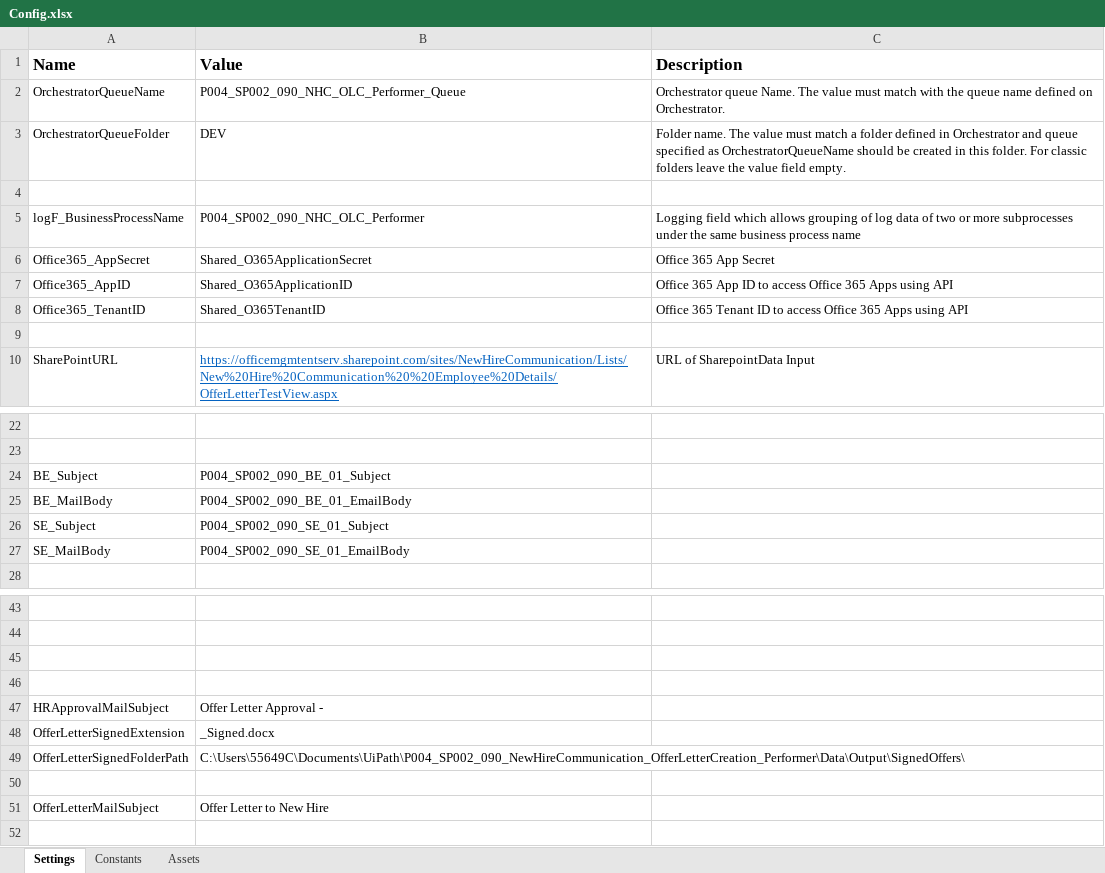
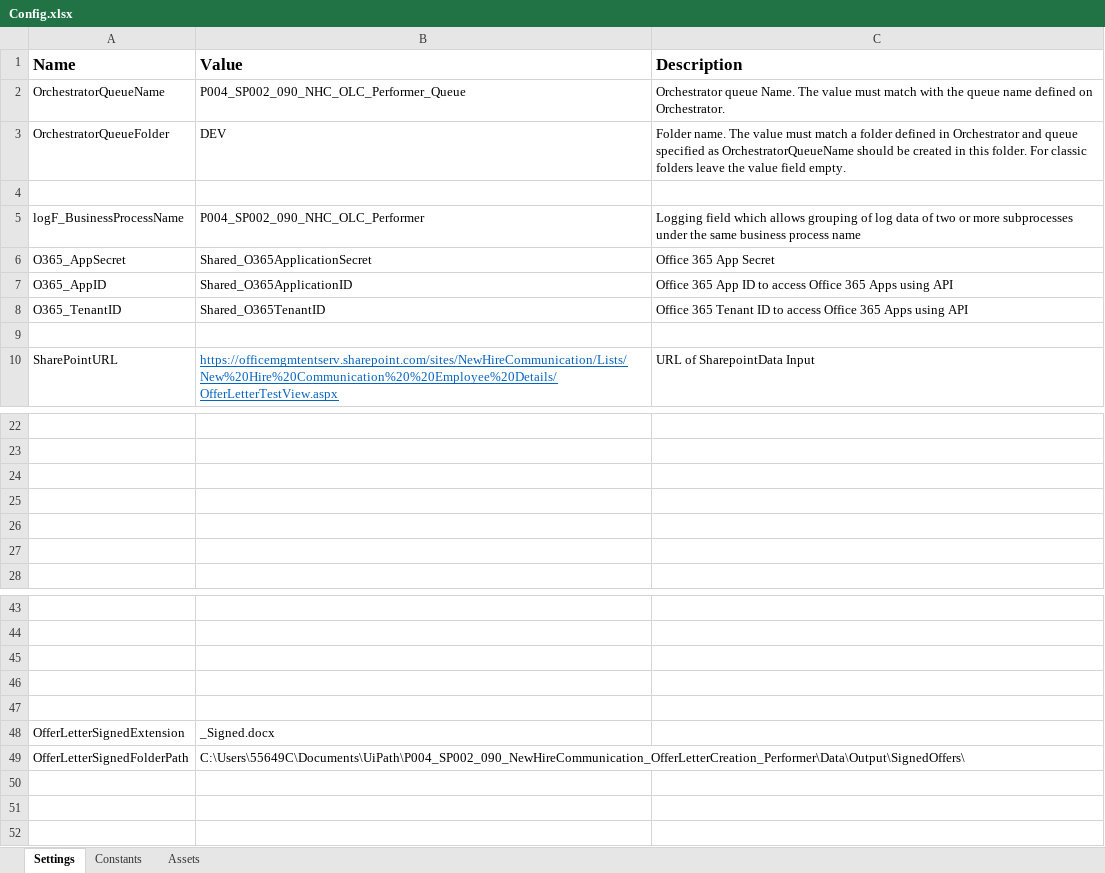
Before and after one commit to ok-omes-escrow/P004_SP002_090_NewHireCommunication_OfferLetterCreation_Performer, an Excel workbook: Data/Config.xlsx, sheet Settings, drawn as a sheet; only a part is shown, gaps mark what is left out; values as stored, in another font and other column widths than the file's, no borders; the diff names each change by its address in the sheet, - before the commit and + after, or states it on an @@ line.

```diff
--- a/Data/Config.xlsx (sheet Settings)
+++ b/Data/Config.xlsx (sheet Settings)
-A6 (Name): Office365_AppSecret
+A6 (Name): O365_AppSecret
-A7 (Name): Office365_AppID
+A7 (Name): O365_AppID
-A8 (Name): Office365_TenantID
+A8 (Name): O365_TenantID
-row 24: BE_Subject | P004_SP002_090_BE_01_Subject
+row 24: (empty)
-row 25: BE_MailBody | P004_SP002_090_BE_01_EmailBody
+row 25: (empty)
-row 26: SE_Subject | P004_SP002_090_SE_01_Subject
+row 26: (empty)
-row 27: SE_MailBody | P004_SP002_090_SE_01_EmailBody
+row 27: (empty)
-row 47: HRApprovalMailSubject | Offer Letter Approval -
+row 47: (empty)
-row 51: OfferLetterMailSubject | Offer Letter to New Hire
+row 51: (empty)
```
Also changed, not shown: sheet Assets, sheet Constants, formulas that keep their value, 19 other files.
